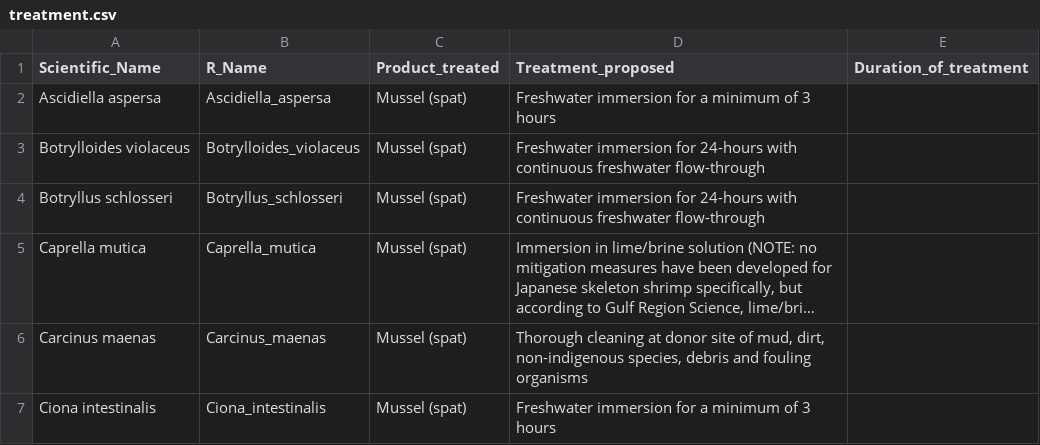
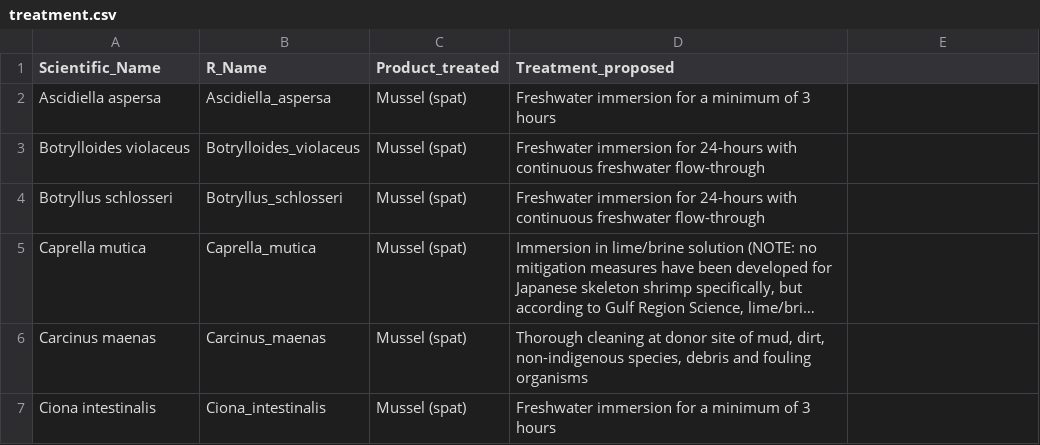
Before and after one commit to SarahKingsbury-dfo/ITapp, a CSV file: treatment.csv, drawn as a sheet; only a part is shown; long unchanged cells end in …; the diff names each change by its address in the sheet, - before the commit and + after, or states it on an @@ line.

```diff
--- a/treatment.csv
+++ b/treatment.csv
-E1: Duration_of_treatment
+E1: (empty)
```
Also changed, not shown: commonnames.csv, 2 other files.
